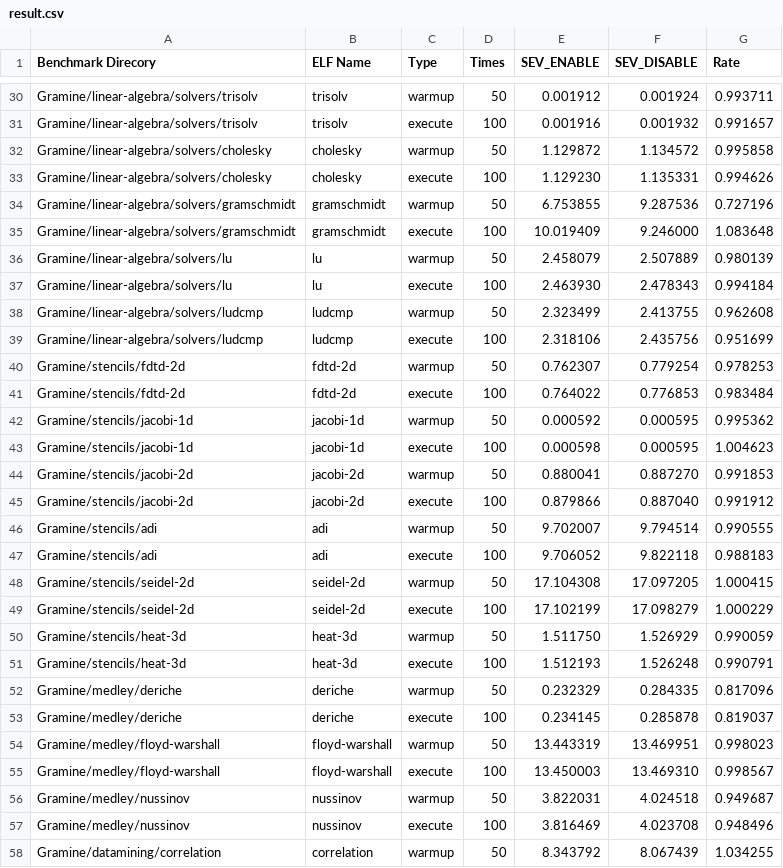
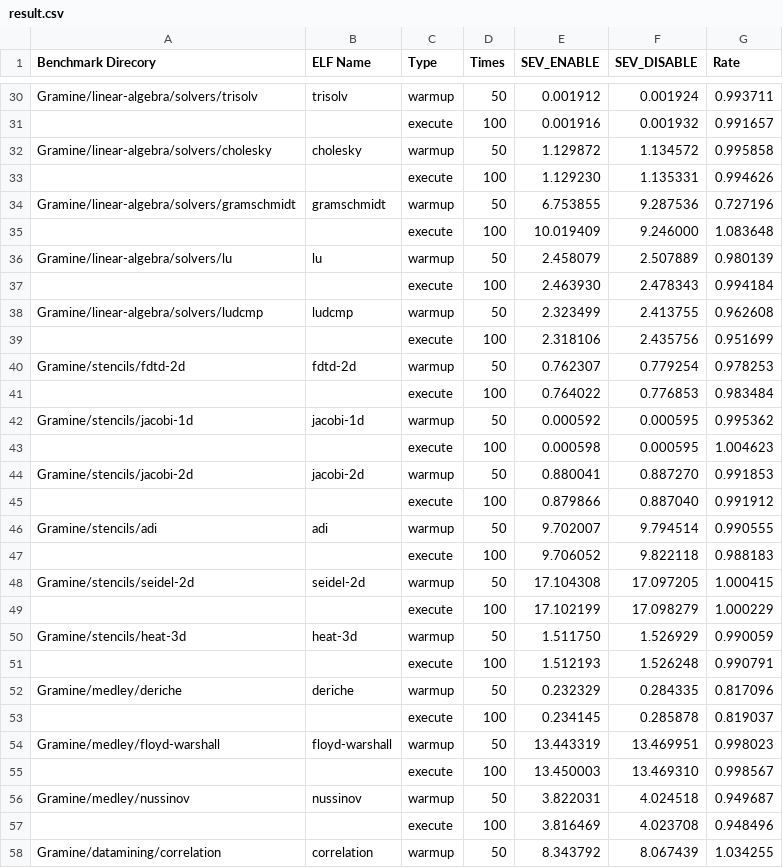
Before and after one commit to whalefffall/Performance-Test, a CSV file: result.csv, drawn as a sheet; only a part is shown, gaps mark what is left out; the diff covers the shown part only; the diff names each change by its address in the sheet, - before the commit and + after, or states it on an @@ line.

```diff
--- a/result.csv
+++ b/result.csv
-A31 (Benchmark Direcory): Gramine/linear-algebra/solvers/trisolv
+A31 (Benchmark Direcory): (empty)
-B31 (ELF Name): trisolv
+B31 (ELF Name): (empty)
-A33 (Benchmark Direcory): Gramine/linear-algebra/solvers/cholesky
+A33 (Benchmark Direcory): (empty)
-B33 (ELF Name): cholesky
+B33 (ELF Name): (empty)
-A35 (Benchmark Direcory): Gramine/linear-algebra/solvers/gramschmidt
+A35 (Benchmark Direcory): (empty)
-B35 (ELF Name): gramschmidt
+B35 (ELF Name): (empty)
-A37 (Benchmark Direcory): Gramine/linear-algebra/solvers/lu
+A37 (Benchmark Direcory): (empty)
-B37 (ELF Name): lu
+B37 (ELF Name): (empty)
-A39 (Benchmark Direcory): Gramine/linear-algebra/solvers/ludcmp
+A39 (Benchmark Direcory): (empty)
-B39 (ELF Name): ludcmp
+B39 (ELF Name): (empty)
-A41 (Benchmark Direcory): Gramine/stencils/fdtd-2d
+A41 (Benchmark Direcory): (empty)
-B41 (ELF Name): fdtd-2d
+B41 (ELF Name): (empty)
-A43 (Benchmark Direcory): Gramine/stencils/jacobi-1d
+A43 (Benchmark Direcory): (empty)
-B43 (ELF Name): jacobi-1d
+B43 (ELF Name): (empty)
-A45 (Benchmark Direcory): Gramine/stencils/jacobi-2d
+A45 (Benchmark Direcory): (empty)
-B45 (ELF Name): jacobi-2d
+B45 (ELF Name): (empty)
-A47 (Benchmark Direcory): Gramine/stencils/adi
+A47 (Benchmark Direcory): (empty)
-B47 (ELF Name): adi
+B47 (ELF Name): (empty)
-A49 (Benchmark Direcory): Gramine/stencils/seidel-2d
+A49 (Benchmark Direcory): (empty)
-B49 (ELF Name): seidel-2d
+B49 (ELF Name): (empty)
-A51 (Benchmark Direcory): Gramine/stencils/heat-3d
+A51 (Benchmark Direcory): (empty)
-B51 (ELF Name): heat-3d
+B51 (ELF Name): (empty)
-A53 (Benchmark Direcory): Gramine/medley/deriche
+A53 (Benchmark Direcory): (empty)
-B53 (ELF Name): deriche
+B53 (ELF Name): (empty)
-A55 (Benchmark Direcory): Gramine/medley/floyd-warshall
+A55 (Benchmark Direcory): (empty)
-B55 (ELF Name): floyd-warshall
+B55 (ELF Name): (empty)
-A57 (Benchmark Direcory): Gramine/medley/nussinov
+A57 (Benchmark Direcory): (empty)
-B57 (ELF Name): nussinov
+B57 (ELF Name): (empty)
```
Also changed, not shown: 32 edited cells elsewhere in this file, 1 other file.
